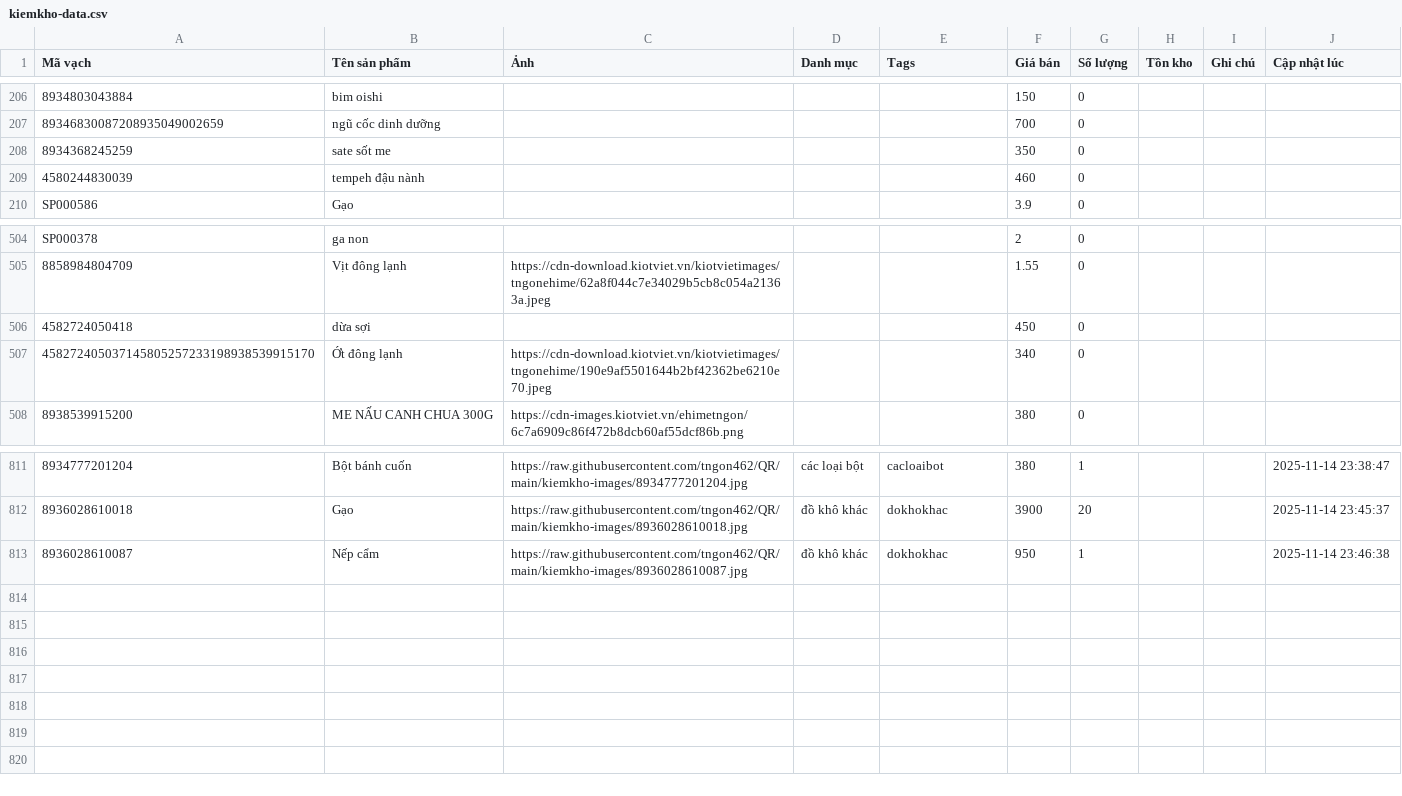
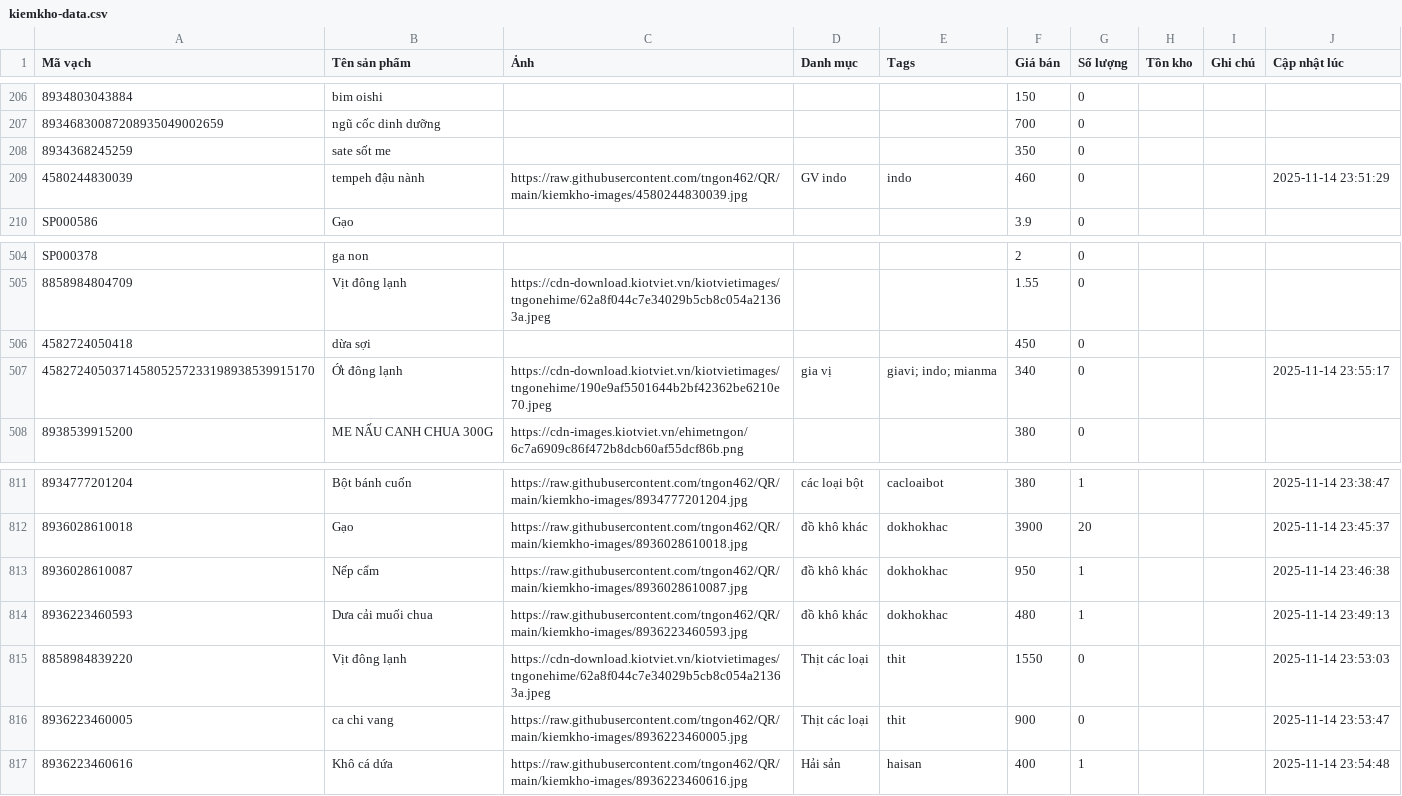
Before and after one commit to tngon462/QR, a CSV file: kiemkho-data.csv, drawn as a sheet; only a part is shown, gaps mark what is left out; the diff names each change by its address in the sheet, - before the commit and + after, or states it on an @@ line.

Commit message:
Update inventory CSV from kiemkho app

```diff
--- a/kiemkho-data.csv
+++ b/kiemkho-data.csv
-C209 (Ảnh): (empty)
+C209 (Ảnh): https://raw.githubusercontent.com/tngon462/QR/main/kiemkho-images/4580244830039.jpg
-D209 (Danh mục): (empty)
+D209 (Danh mục): GV indo
-E209 (Tags): (empty)
+E209 (Tags): indo
-J209 (Cập nhật lúc): (empty)
+J209 (Cập nhật lúc): 2025-11-14 23:51:29
-D507 (Danh mục): (empty)
+D507 (Danh mục): gia vị
-E507 (Tags): (empty)
+E507 (Tags): giavi; indo; mianma
-J507 (Cập nhật lúc): (empty)
+J507 (Cập nhật lúc): 2025-11-14 23:55:17
+row 814: 8936223460593 | Dưa cải muối chua | https://raw.githubusercontent.com/tngon462/QR/main/kiemkho-images/8936223460593.jpg | đồ khô khác | dokhokhac | 480 | 1 |  |  | 2025-11-14 23:49:13
+row 815: 8858984839220 | Vịt đông lạnh | https://cdn-download.kiotviet.vn/kiotvietimages/tngonehime/62a8f044c7e34029b5cb8c054a21363a.jpeg | Thịt các loại | thit | 1550 | 0 |  |  | 2025-11-14 23:53:03
+row 816: 8936223460005 | ca chi vang | https://raw.githubusercontent.com/tngon462/QR/main/kiemkho-images/8936223460005.jpg | Thịt các loại | thit | 900 | 0 |  |  | 2025-11-14 23:53:47
+row 817: 8936223460616 | Khô cá dứa | https://raw.githubusercontent.com/tngon462/QR/main/kiemkho-images/8936223460616.jpg | Hải sản | haisan | 400 | 1 |  |  | 2025-11-14 23:54:48
```
